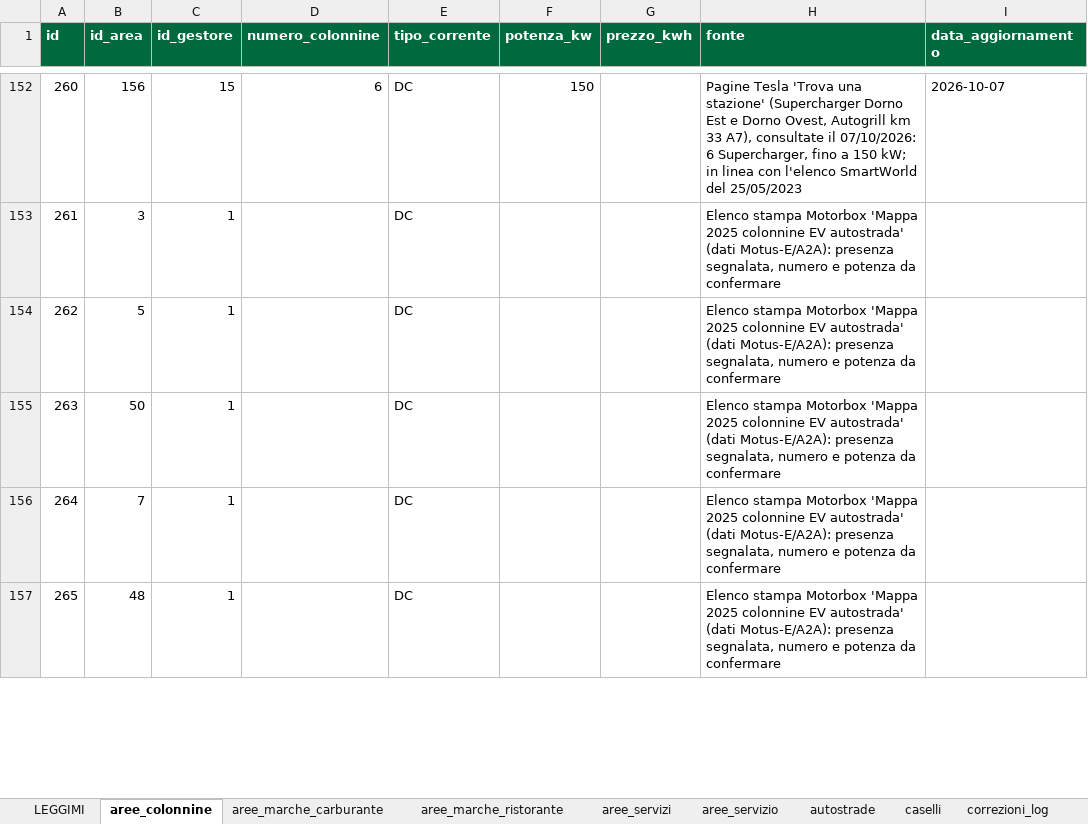
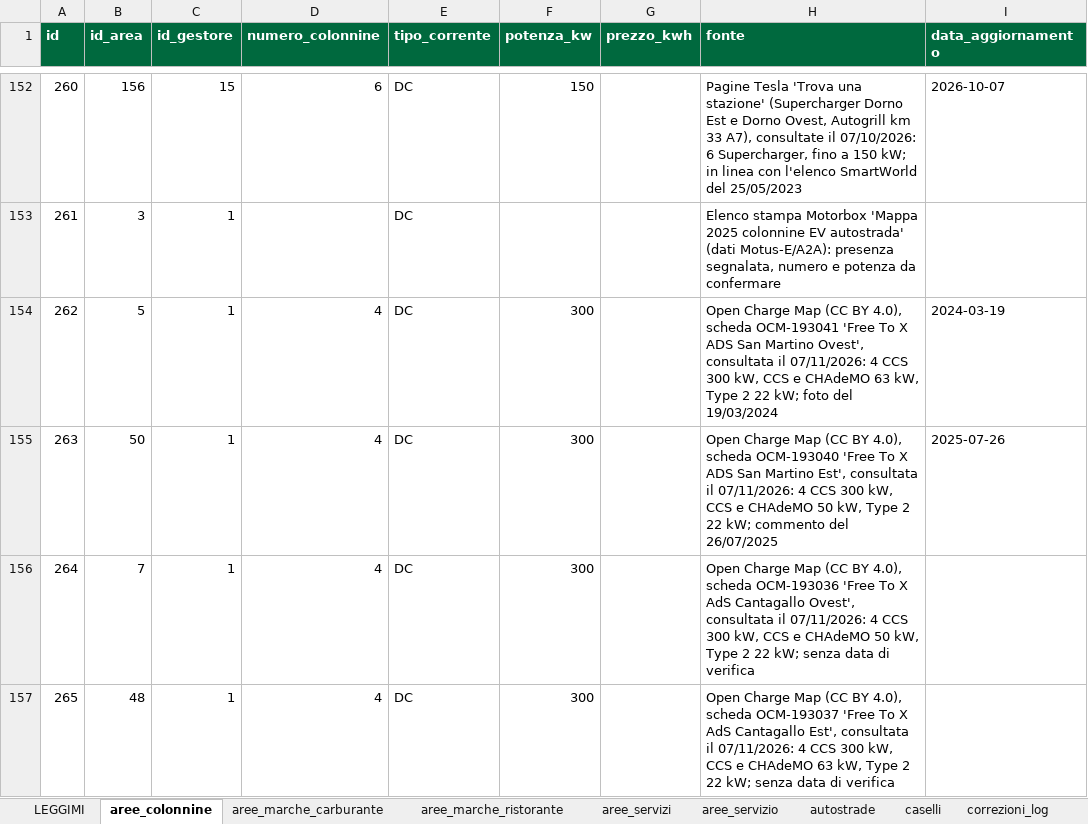
Before and after one commit to csantacroce/iviaggi-dati, an Excel workbook: source/dati.xlsx, sheet aree_colonnine, drawn as a sheet; only a part is shown, gaps mark what is left out; values as stored, in another font and other column widths than the file's, no borders; the diff covers the shown part only; the diff names each change by its address in the sheet, - before the commit and + after, or states it on an @@ line.

```diff
--- a/source/dati.xlsx (sheet aree_colonnine)
+++ b/source/dati.xlsx (sheet aree_colonnine)
-D154:D157 (numero_colonnine): (empty)
+D154:D157 (numero_colonnine): 4
-F154:F157 (potenza_kw): (empty)
+F154:F157 (potenza_kw): 300
-H154 (fonte): Elenco stampa Motorbox 'Mappa 2025 colonnine EV autostrada' (dati Motus-E/A2A): presenza segnalata, numero e potenza da confermare
+H154 (fonte): Open Charge Map (CC BY 4.0), scheda OCM-193041 'Free To X ADS San Martino Ovest', consultata il 07/11/2026: 4 CCS 300 kW, CCS e CHAdeMO 63 kW, Type 2 22 kW; foto del 19/03/2024
-I154 (data_aggiornamento): (empty)
+I154 (data_aggiornamento): 2024-03-19
-H155 (fonte): Elenco stampa Motorbox 'Mappa 2025 colonnine EV autostrada' (dati Motus-E/A2A): presenza segnalata, numero e potenza da confermare
+H155 (fonte): Open Charge Map (CC BY 4.0), scheda OCM-193040 'Free To X ADS San Martino Est', consultata il 07/11/2026: 4 CCS 300 kW, CCS e CHAdeMO 50 kW, Type 2 22 kW; commento del 26/07/2025
-I155 (data_aggiornamento): (empty)
+I155 (data_aggiornamento): 2025-07-26
-H156 (fonte): Elenco stampa Motorbox 'Mappa 2025 colonnine EV autostrada' (dati Motus-E/A2A): presenza segnalata, numero e potenza da confermare
+H156 (fonte): Open Charge Map (CC BY 4.0), scheda OCM-193036 'Free To X AdS Cantagallo Ovest', consultata il 07/11/2026: 4 CCS 300 kW, CCS e CHAdeMO 50 kW, Type 2 22 kW; senza data di verifica
-H157 (fonte): Elenco stampa Motorbox 'Mappa 2025 colonnine EV autostrada' (dati Motus-E/A2A): presenza segnalata, numero e potenza da confermare
+H157 (fonte): Open Charge Map (CC BY 4.0), scheda OCM-193037 'Free To X AdS Cantagallo Est', consultata il 07/11/2026: 4 CCS 300 kW, CCS e CHAdeMO 63 kW, Type 2 22 kW; senza data di verifica
```
Also changed, not shown: 18 added rows, 18 removed rows and 23 edited cells elsewhere in this sheet, sheet tariffe_ricarica, 4 other files.
